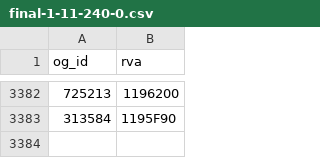
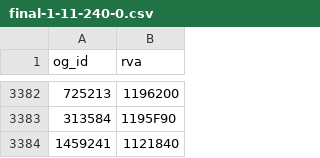
Before and after one commit to SupperCraft5000/Fallout-Together-Reborn, a CSV file: data/final-1-11-240-0.csv, drawn as a sheet; only a part is shown, gaps mark what is left out; the diff names each change by its address in the sheet, - before the commit and + after, or states it on an @@ line.

```diff
--- a/data/final-1-11-240-0.csv
+++ b/data/final-1-11-240-0.csv
+row 3384: 1459241 | 1121840
```
Also changed, not shown: data/ids-1.10.163.csv, 5 other files.
